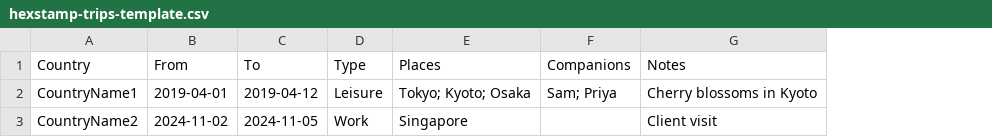
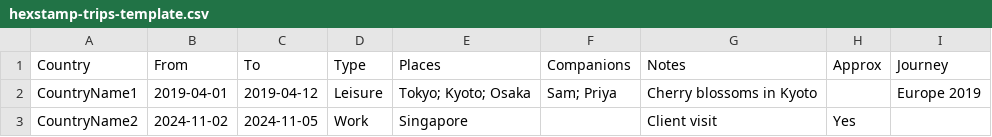
Before and after one commit to hexstamp/hexstamp.github.io, a CSV file: hexstamp-trips-template.csv, drawn as a sheet; the diff names each change by its address in the sheet, - before the commit and + after, or states it on an @@ line.

Commit message:
Add Approx and Journey columns to the CSV template + import guide (v1.3)

```diff
--- a/hexstamp-trips-template.csv
+++ b/hexstamp-trips-template.csv
+column H (Approx), row 3: Yes
+column I (Journey), row 2: Europe 2019
```
Also changed, not shown: 1 other file.
